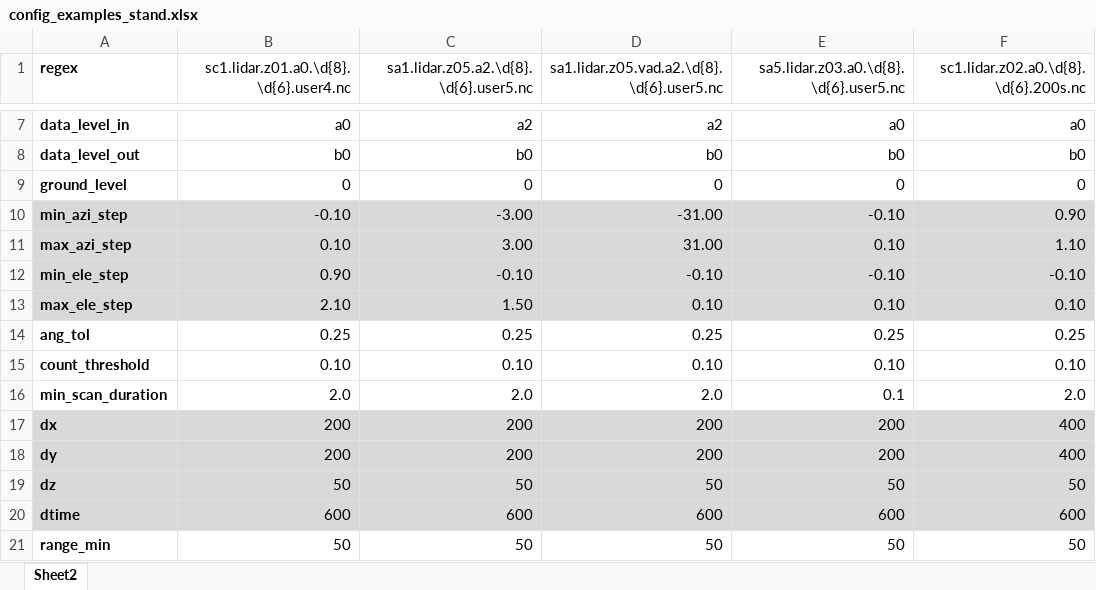
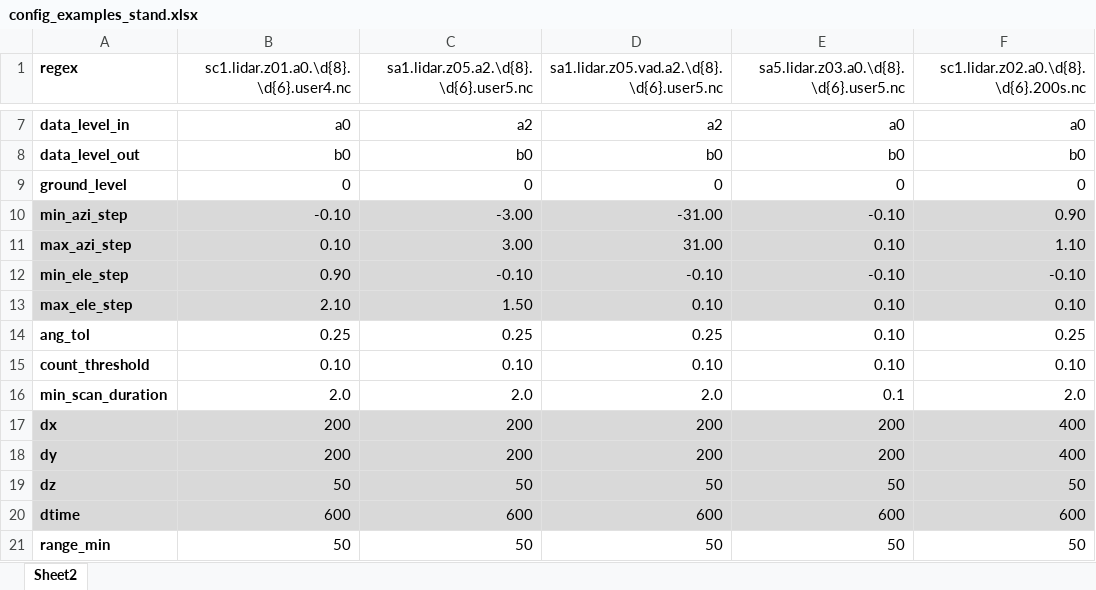
Before and after one commit to StefanoWind/FIEXTA, an Excel workbook: configs/lidargo/config_examples_stand.xlsx, sheet Sheet2, drawn as a sheet; only a part is shown, gaps mark what is left out; values as stored, in another font and other column widths than the file's, no borders; the diff names each change by its address in the sheet, - before the commit and + after, or states it on an @@ line.

```diff
--- a/configs/lidargo/config_examples_stand.xlsx (sheet Sheet2)
+++ b/configs/lidargo/config_examples_stand.xlsx (sheet Sheet2)
-E14: 0.25
+E14: 0.10
```
Also changed, not shown: 3 other files.
